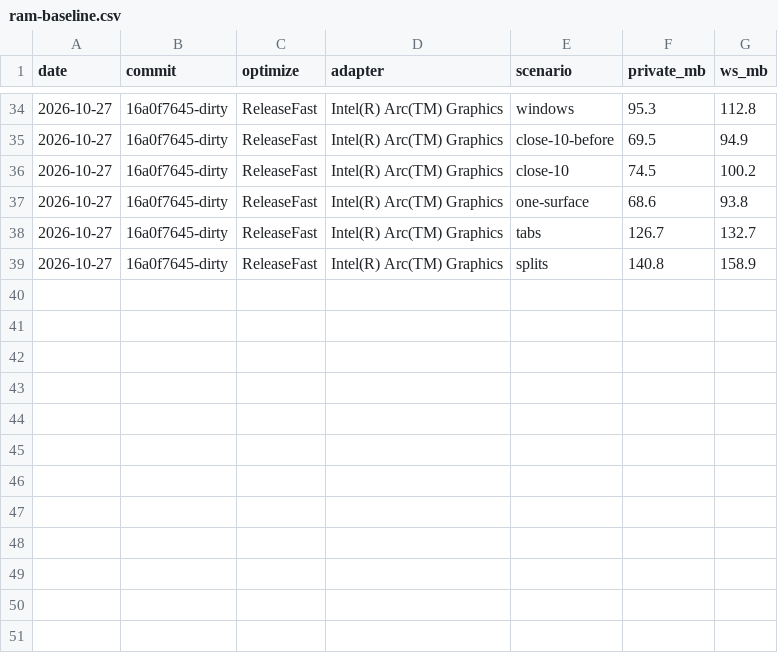
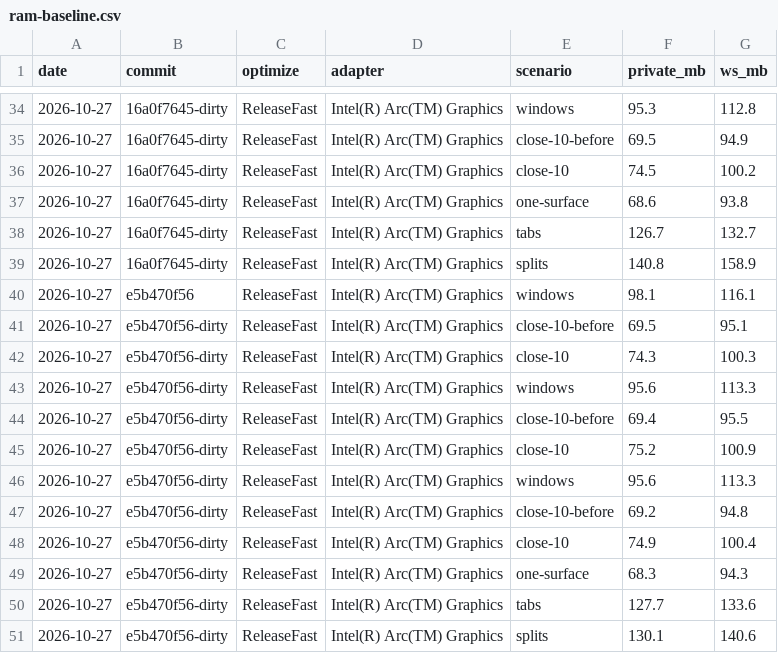
Before and after one commit to Denmurzik/ghostty, a CSV file: docs/windows/ram-baseline.csv, drawn as a sheet; only a part is shown, gaps mark what is left out.

Commit message:
docs(windows): RAM baseline rows after fix round 1

```diff
--- a/docs/windows/ram-baseline.csv
+++ b/docs/windows/ram-baseline.csv
@@ -39 +39,13 @@ date,commit,optimize,adapter,scenario,private_mb,ws_mb
 2026-10-27,16a0f7645-dirty,ReleaseFast,Intel(R) Arc(TM) Graphics,splits,140.8,158.9
+2026-10-27,e5b470f56,ReleaseFast,Intel(R) Arc(TM) Graphics,windows,98.1,116.1
+2026-10-27,e5b470f56-dirty,ReleaseFast,Intel(R) Arc(TM) Graphics,close-10-before,69.5,95.1
+2026-10-27,e5b470f56-dirty,ReleaseFast,Intel(R) Arc(TM) Graphics,close-10,74.3,100.3
+2026-10-27,e5b470f56-dirty,ReleaseFast,Intel(R) Arc(TM) Graphics,windows,95.6,113.3
+2026-10-27,e5b470f56-dirty,ReleaseFast,Intel(R) Arc(TM) Graphics,close-10-before,69.4,95.5
+2026-10-27,e5b470f56-dirty,ReleaseFast,Intel(R) Arc(TM) Graphics,close-10,75.2,100.9
+2026-10-27,e5b470f56-dirty,ReleaseFast,Intel(R) Arc(TM) Graphics,windows,95.6,113.3
+2026-10-27,e5b470f56-dirty,ReleaseFast,Intel(R) Arc(TM) Graphics,close-10-before,69.2,94.8
+2026-10-27,e5b470f56-dirty,ReleaseFast,Intel(R) Arc(TM) Graphics,close-10,74.9,100.4
+2026-10-27,e5b470f56-dirty,ReleaseFast,Intel(R) Arc(TM) Graphics,one-surface,68.3,94.3
+2026-10-27,e5b470f56-dirty,ReleaseFast,Intel(R) Arc(TM) Graphics,tabs,127.7,133.6
+2026-10-27,e5b470f56-dirty,ReleaseFast,Intel(R) Arc(TM) Graphics,splits,130.1,140.6
```
